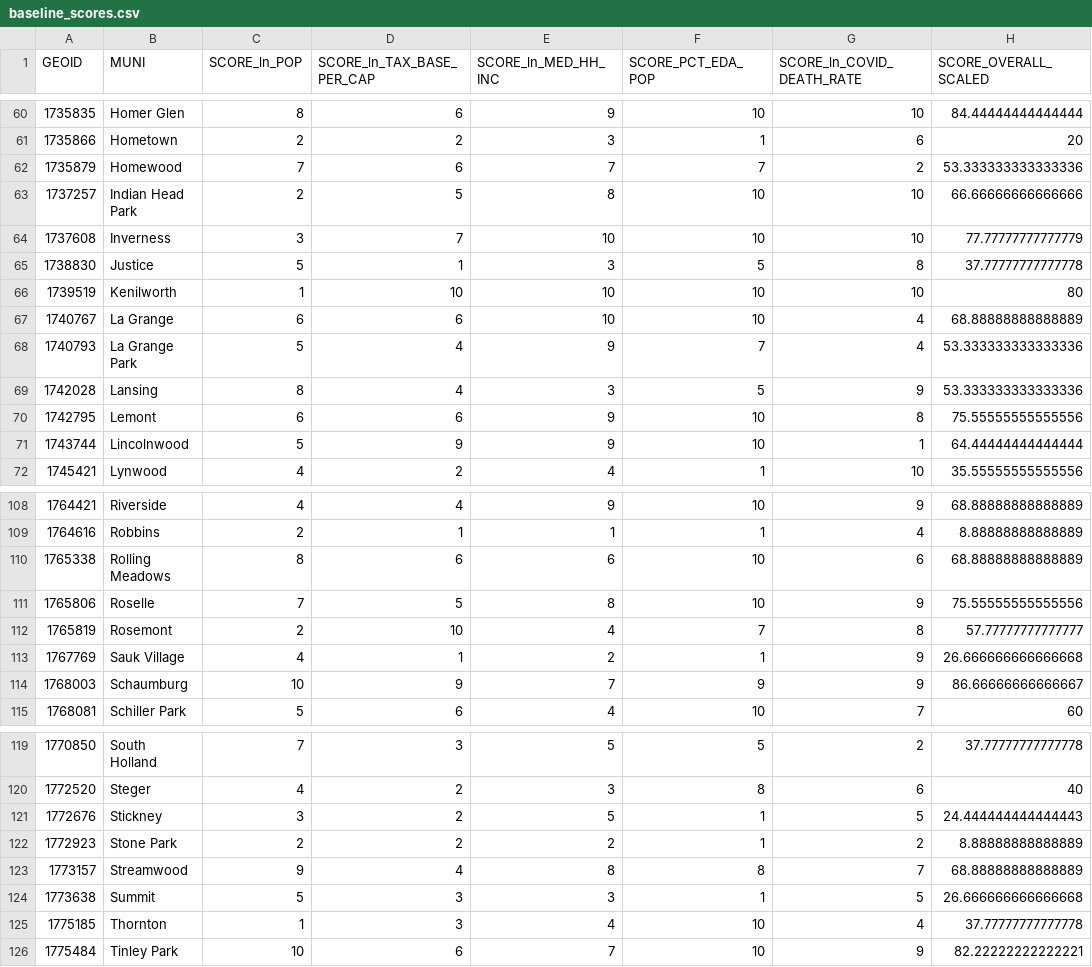
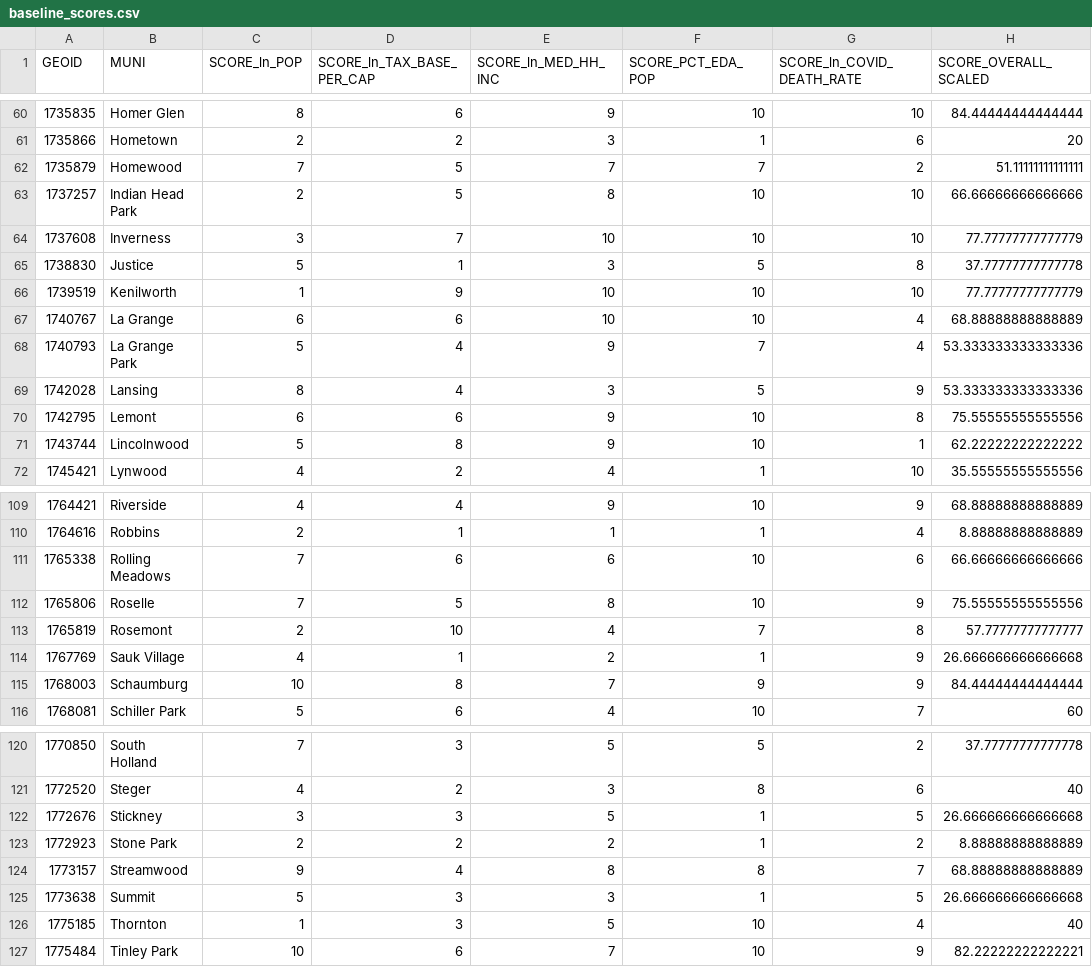
Before and after one commit to CMAP-REPOS/community-cohort-tool, a CSV file: input/baseline_scores.csv, drawn as a sheet; only a part is shown, gaps mark what is left out; the diff covers the shown part only.

Commit message:
Added McCook
Adding an extra muni had a small impact on the scores of several other munis

```diff
--- a/input/baseline_scores.csv
+++ b/input/baseline_scores.csv
@@ -61,3 +61,3 @@ GEOID,MUNI,SCORE_ln_POP,SCORE_ln_TAX_BASE_PER_CAP,SCORE_ln_MED_HH_INC,SCORE_PCT_
 1735866,Hometown,2,2,3,1,6,20
-1735879,Homewood,7,6,7,7,2,53.333333333333336
+1735879,Homewood,7,5,7,7,2,51.11111111111111
 1737257,Indian Head Park,2,5,8,10,10,66.66666666666666
@@ -65,3 +65,3 @@ GEOID,MUNI,SCORE_ln_POP,SCORE_ln_TAX_BASE_PER_CAP,SCORE_ln_MED_HH_INC,SCORE_PCT_
 1738830,Justice,5,1,3,5,8,37.77777777777778
-1739519,Kenilworth,1,10,10,10,10,80
+1739519,Kenilworth,1,9,10,10,10,77.77777777777779
 1740767,La Grange,6,6,10,10,4,68.88888888888889
@@ -70,3 +70,3 @@ GEOID,MUNI,SCORE_ln_POP,SCORE_ln_TAX_BASE_PER_CAP,SCORE_ln_MED_HH_INC,SCORE_PCT_
 1742795,Lemont,6,6,9,10,8,75.55555555555556
-1743744,Lincolnwood,5,9,9,10,1,64.44444444444444
+1743744,Lincolnwood,5,8,9,10,1,62.22222222222222
 1745421,Lynwood,4,2,4,1,10,35.55555555555556
@@ -109,3 +110,3 @@ GEOID,MUNI,SCORE_ln_POP,SCORE_ln_TAX_BASE_PER_CAP,SCORE_ln_MED_HH_INC,SCORE_PCT_
 1764616,Robbins,2,1,1,1,4,8.88888888888889
-1765338,Rolling Meadows,8,6,6,10,6,68.88888888888889
+1765338,Rolling Meadows,7,6,6,10,6,66.66666666666666
 1765806,Roselle,7,5,8,10,9,75.55555555555556
@@ -113,3 +114,3 @@ GEOID,MUNI,SCORE_ln_POP,SCORE_ln_TAX_BASE_PER_CAP,SCORE_ln_MED_HH_INC,SCORE_PCT_
 1767769,Sauk Village,4,1,2,1,9,26.666666666666668
-1768003,Schaumburg,10,9,7,9,9,86.66666666666667
+1768003,Schaumburg,10,8,7,9,9,84.44444444444444
 1768081,Schiller Park,5,6,4,10,7,60
@@ -120,3 +121,3 @@ GEOID,MUNI,SCORE_ln_POP,SCORE_ln_TAX_BASE_PER_CAP,SCORE_ln_MED_HH_INC,SCORE_PCT_
 1772520,Steger,4,2,3,8,6,40
-1772676,Stickney,3,2,5,1,5,24.444444444444443
+1772676,Stickney,3,3,5,1,5,26.666666666666668
 1772923,Stone Park,2,2,2,1,2,8.88888888888889
@@ -124,3 +125,3 @@ GEOID,MUNI,SCORE_ln_POP,SCORE_ln_TAX_BASE_PER_CAP,SCORE_ln_MED_HH_INC,SCORE_PCT_
 1773638,Summit,5,3,3,1,5,26.666666666666668
-1775185,Thornton,1,3,4,10,4,37.77777777777778
+1775185,Thornton,1,3,5,10,4,40
 1775484,Tinley Park,10,6,7,10,9,82.22222222222221
```
Also changed, not shown: 1 added row and 27 edited cells elsewhere in this file.
